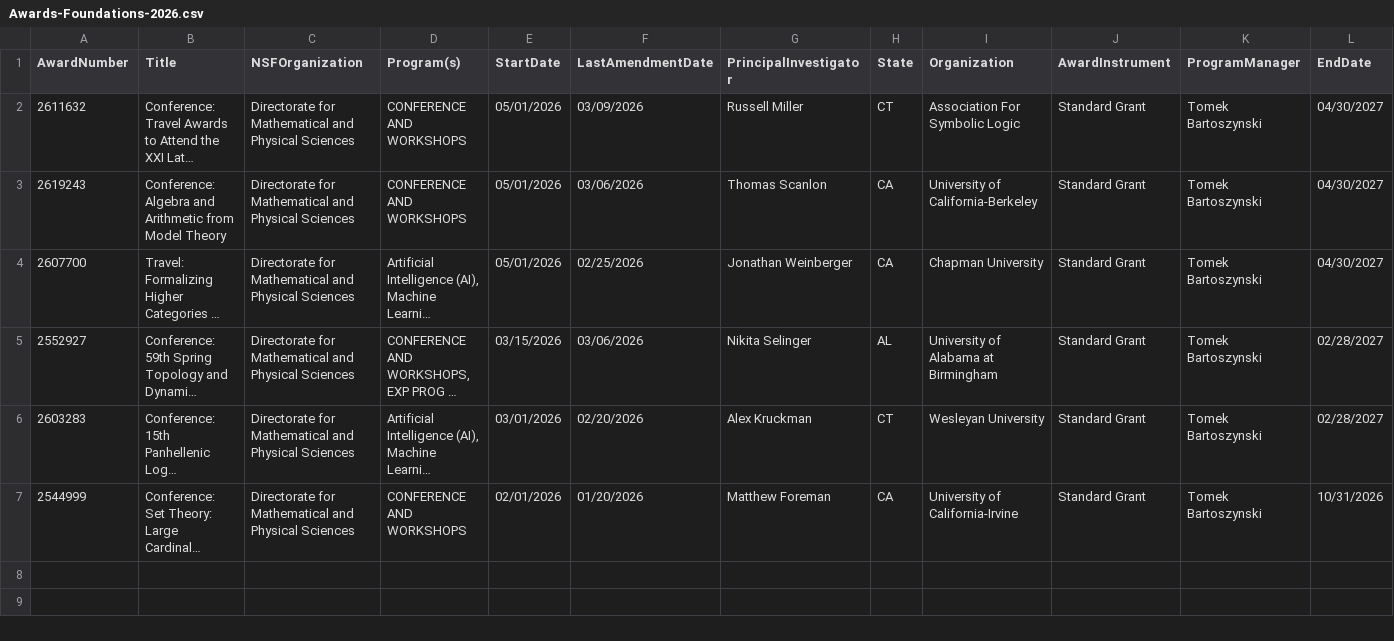
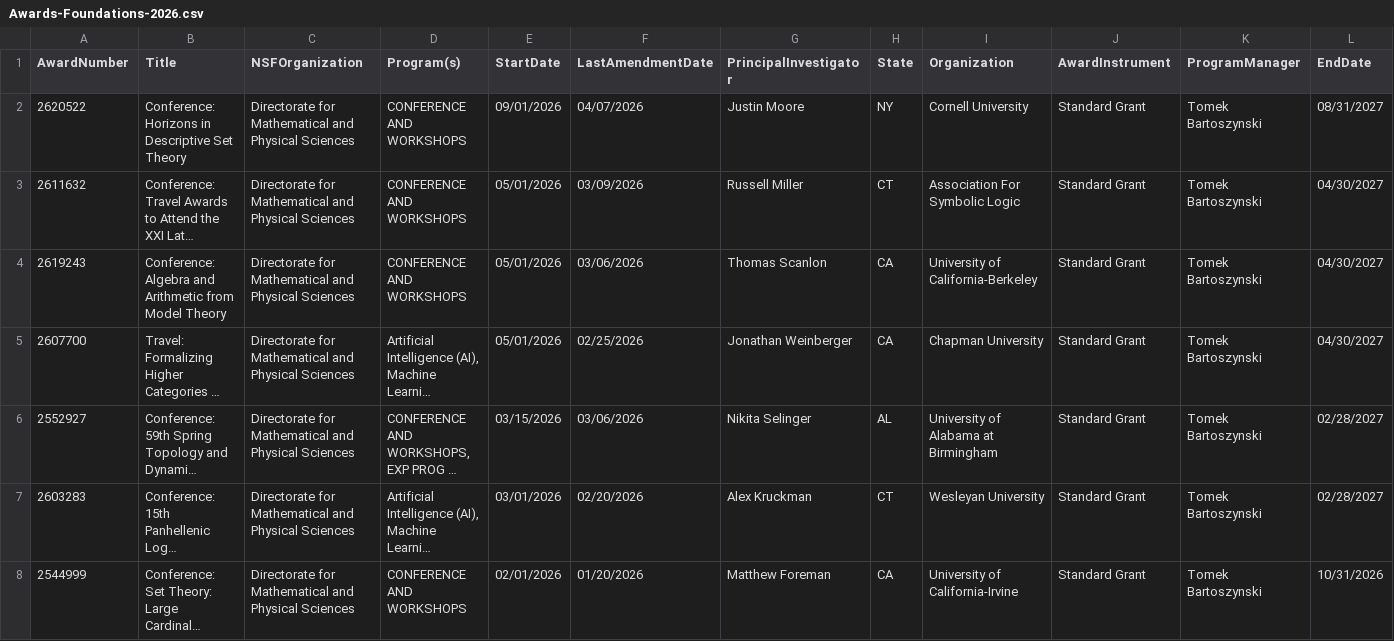
Before and after one commit to lowrank/NSF-DMS-awards, a CSV file: Foundations/Awards-Foundations-2026.csv, drawn as a sheet; only a part is shown; long unchanged cells end in …; rows hold the shown columns only; the diff names each change by its address in the sheet, - before the commit and + after, or states it on an @@ line.

Commit message:
Update Awards

```diff
--- a/Foundations/Awards-Foundations-2026.csv
+++ b/Foundations/Awards-Foundations-2026.csv
+row 2: 2620522 | Conference: Horizons in Descriptive Set Theory | Directorate for Mathematical and Physical Sciences | CONFERENCE AND WORKSHOPS | 09/01/2026 | 04/07/2026 | Justin Moore | NY | Cornell University | Standard Grant | Tomek Bartoszynski | 08/31/2027
```
Also changed, not shown: Topology/Awards-Topology-2026.csv.
